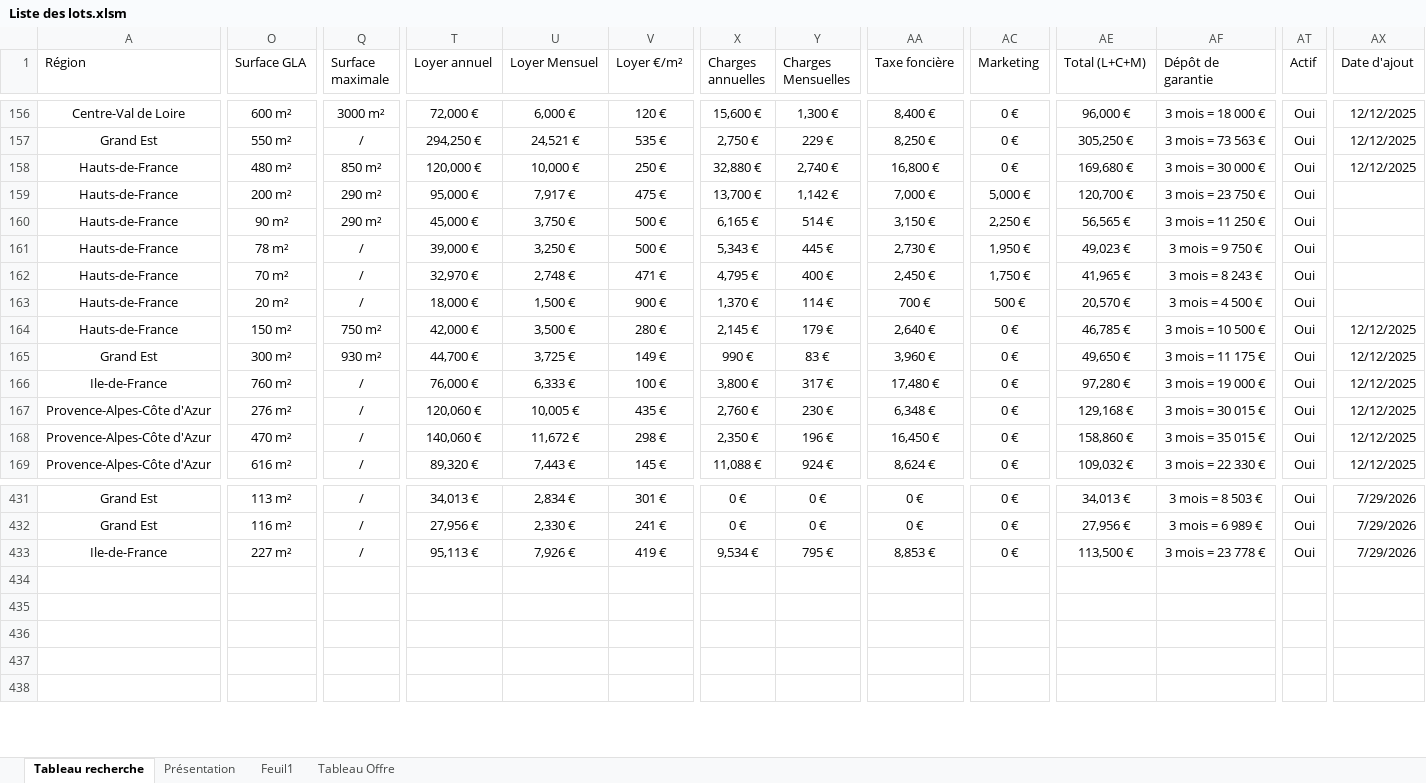
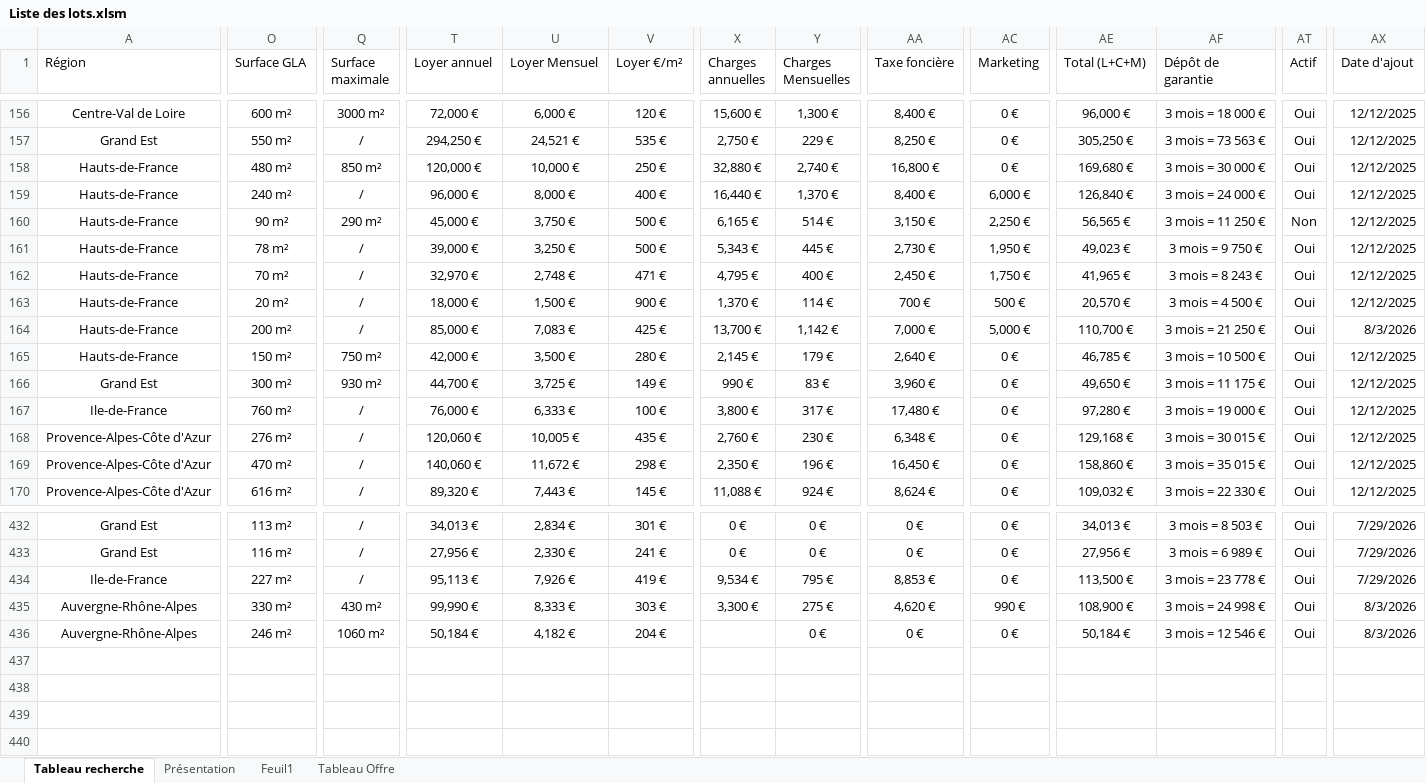
Before and after one commit to guillaume-smbg/SMBG-Carte-Interactive, an Excel workbook: Liste des lots.xlsm, sheet Tableau recherche, drawn as a sheet; only a part is shown, gaps mark what is left out; values as stored, in another font and other column widths than the file's, no borders; table styles not drawn; addresses are those after the commit; rows hold the shown columns only; the diff names each change by its address in the sheet, - before the commit and + after, or states it on an @@ line.

Commit message:
Add files via upload

```diff
--- a/Liste des lots.xlsm (sheet Tableau recherche)
+++ b/Liste des lots.xlsm (sheet Tableau recherche)
-O159 (Surface GLA): 200 m²
+O159 (Surface GLA): 240 m²
-Q159 (Surface maximale): 290 m²
+Q159 (Surface maximale): /
-T159 (Loyer annuel): 95,000 €
+T159 (Loyer annuel): 96,000 €
-U159 (Loyer Mensuel): 7,917 €
+U159 (Loyer Mensuel): 8,000 €
-V159 (Loyer €/m²): 475 €
+V159 (Loyer €/m²): 400 €
-X159 (Charges annuelles): 13,700 €
+X159 (Charges annuelles): 16,440 €
-Y159 (Charges Mensuelles): 1,142 €
+Y159 (Charges Mensuelles): 1,370 €
-AA159 (Taxe foncière): 7,000 €
+AA159 (Taxe foncière): 8,400 €
-AC159 (Marketing): 5,000 €
+AC159 (Marketing): 6,000 €
-AE159 (Total (L+C+M)): 120,700 €
+AE159 (Total (L+C+M)): 126,840 €
-AF159 (Dépôt de garantie): 3 mois = 23 750 €
+AF159 (Dépôt de garantie): 3 mois = 24 000 €
-AX159:AX163 (Date d'ajout): (empty)
+AX159:AX163 (Date d'ajout): 12/12/2025
-AT160 (Actif): Oui
+AT160 (Actif): Non
+row 164: Hauts-de-France | 200 m² | / | 85,000 € | 7,083 € | 425 € | 13,700 € | 1,142 € | 7,000 € | 5,000 € | 110,700 € | 3 mois = 21 250 € | Oui | 8/3/2026
-row 435: (empty)
+row 435: Auvergne-Rhône-Alpes | 330 m² | 430 m² | 99,990 € | 8,333 € | 303 € | 3,300 € | 275 € | 4,620 € | 990 € | 108,900 € | 3 mois = 24 998 € | Oui | 8/3/2026
+row 436: Auvergne-Rhône-Alpes | 246 m² | 1060 m² | 50,184 € | 4,182 € | 204 € |  | 0 € | 0 € | 0 € | 50,184 € | 3 mois = 12 546 € | Oui | 8/3/2026
```
Also changed, not shown: formulas that keep their value, charts or pictures.
